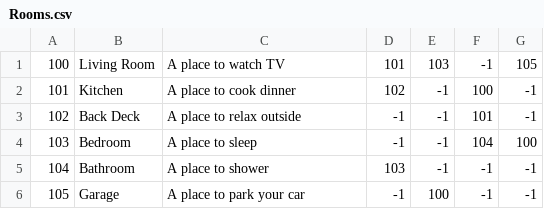
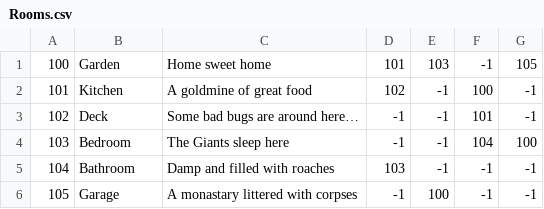
Before and after one commit to TaylorBrown96/Ring_Wars, a CSV file: ConsoleUI/bin/Debug/Game_Data/Rooms.csv, drawn as a sheet.

Commit message:
Update Rooms.csv
manual merge from kalie branch

```diff
--- a/ConsoleUI/bin/Debug/Game_Data/Rooms.csv
+++ b/ConsoleUI/bin/Debug/Game_Data/Rooms.csv
@@ -1,6 +1,6 @@
-100,Living Room,A place to watch TV,101,103,-1,105
-101,Kitchen,A place to cook dinner,102,-1,100,-1
-102,Back Deck,A place to relax outside,-1,-1,101,-1
-103,Bedroom,A place to sleep,-1,-1,104,100
-104,Bathroom,A place to shower,103,-1,-1,-1
-105,Garage,A place to park your car,-1,100,-1,-1
+100,Garden,Home sweet home,101,103,-1,105
+101,Kitchen,A goldmine of great food,102,-1,100,-1
+102,Deck,Some bad bugs are around here…,-1,-1,101,-1
+103,Bedroom,The Giants sleep here,-1,-1,104,100
+104,Bathroom,Damp and filled with roaches,103,-1,-1,-1
+105,Garage,A monastary littered with corpses,-1,100,-1,-1
```
